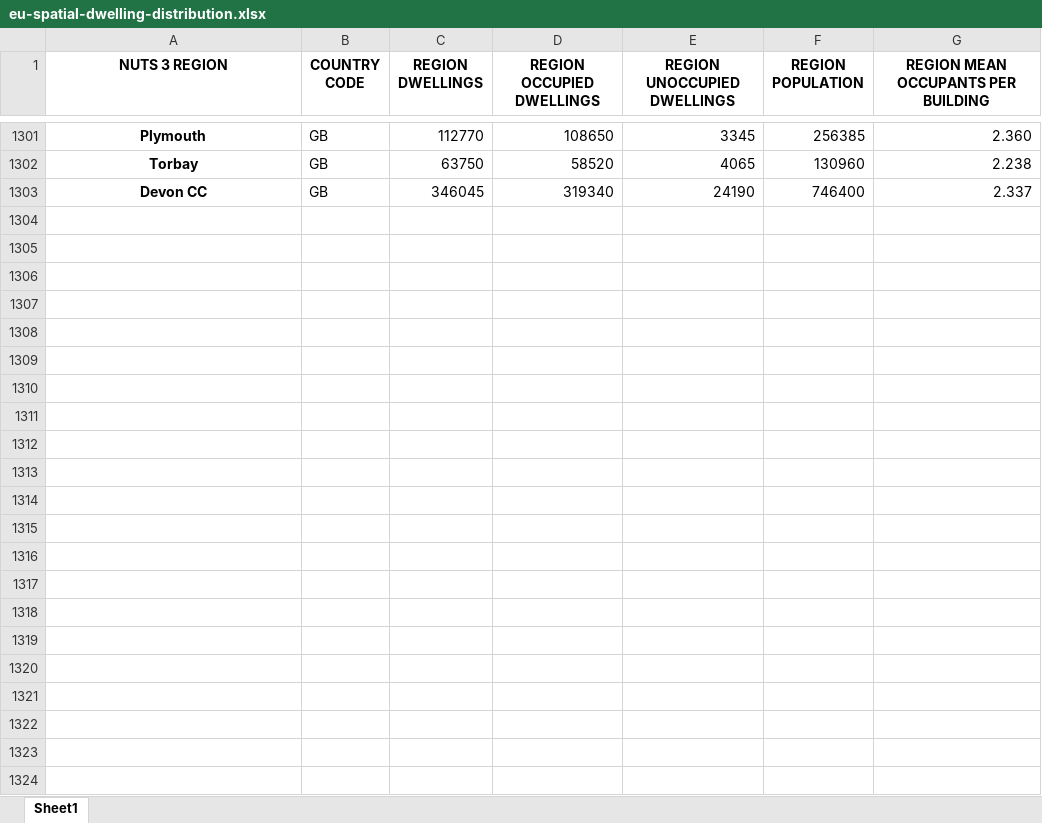
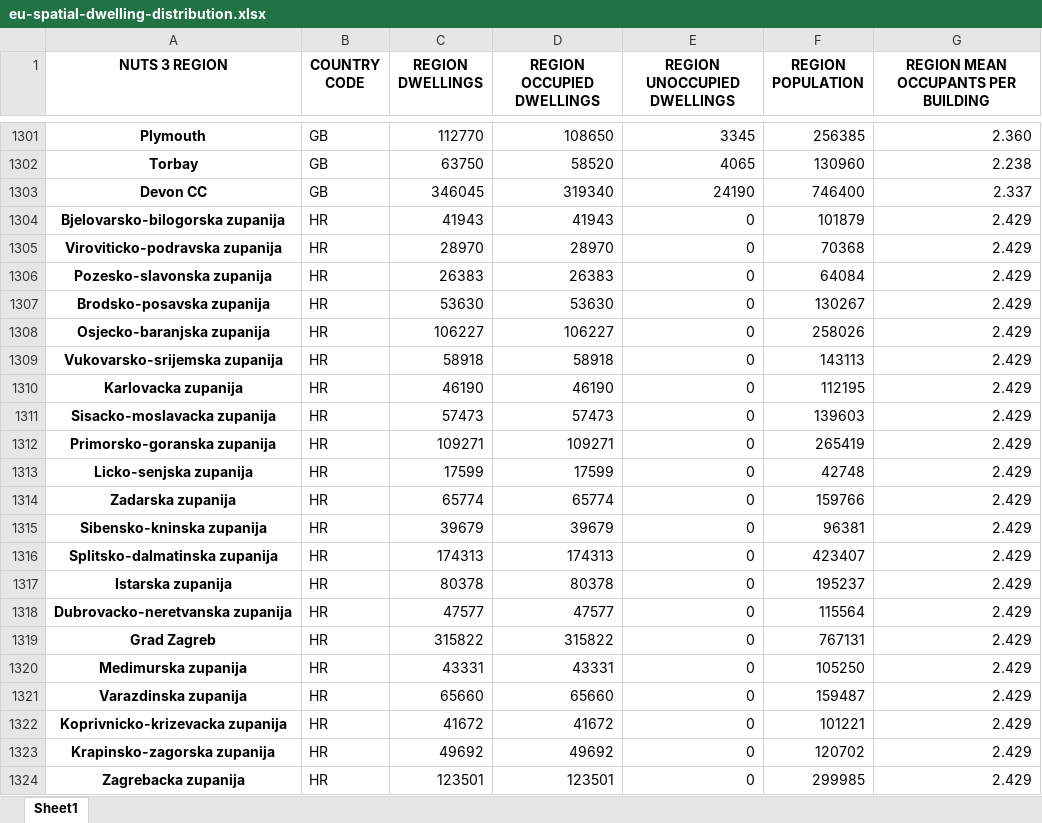
Before and after one commit to enjeeneer/CUBES, an Excel workbook: src/cubes/data/location/eu-spatial-dwelling-distribution.xlsx, sheet Sheet1, drawn as a sheet; only a part is shown, gaps mark what is left out; values as stored, in another font and other column widths than the file's, no borders; the diff covers the shown part only; the diff names each change by its address in the sheet, - before the commit and + after, or states it on an @@ line.

```diff
--- a/src/cubes/data/location/eu-spatial-dwelling-distribution.xlsx (sheet Sheet1)
+++ b/src/cubes/data/location/eu-spatial-dwelling-distribution.xlsx (sheet Sheet1)
+row 1304: Bjelovarsko-bilogorska zupanija | HR | 41943 | 41943 | 0 | 101879 | 2.429
+row 1305: Viroviticko-podravska zupanija | HR | 28970 | 28970 | 0 | 70368 | 2.429
+row 1306: Pozesko-slavonska zupanija | HR | 26383 | 26383 | 0 | 64084 | 2.429
+row 1307: Brodsko-posavska zupanija | HR | 53630 | 53630 | 0 | 130267 | 2.429
+row 1308: Osjecko-baranjska zupanija | HR | 106227 | 106227 | 0 | 258026 | 2.429
+row 1309: Vukovarsko-srijemska zupanija | HR | 58918 | 58918 | 0 | 143113 | 2.429
+row 1310: Karlovacka zupanija | HR | 46190 | 46190 | 0 | 112195 | 2.429
+row 1311: Sisacko-moslavacka zupanija | HR | 57473 | 57473 | 0 | 139603 | 2.429
+row 1312: Primorsko-goranska zupanija | HR | 109271 | 109271 | 0 | 265419 | 2.429
+row 1313: Licko-senjska zupanija | HR | 17599 | 17599 | 0 | 42748 | 2.429
+row 1314: Zadarska zupanija | HR | 65774 | 65774 | 0 | 159766 | 2.429
+row 1315: Sibensko-kninska zupanija | HR | 39679 | 39679 | 0 | 96381 | 2.429
+row 1316: Splitsko-dalmatinska zupanija | HR | 174313 | 174313 | 0 | 423407 | 2.429
+row 1317: Istarska zupanija | HR | 80378 | 80378 | 0 | 195237 | 2.429
+row 1318: Dubrovacko-neretvanska zupanija | HR | 47577 | 47577 | 0 | 115564 | 2.429
+row 1319: Grad Zagreb | HR | 315822 | 315822 | 0 | 767131 | 2.429
+row 1320: Medimurska zupanija | HR | 43331 | 43331 | 0 | 105250 | 2.429
+row 1321: Varazdinska zupanija | HR | 65660 | 65660 | 0 | 159487 | 2.429
+row 1322: Koprivnicko-krizevacka zupanija | HR | 41672 | 41672 | 0 | 101221 | 2.429
+row 1323: Krapinsko-zagorska zupanija | HR | 49692 | 49692 | 0 | 120702 | 2.429
+row 1324: Zagrebacka zupanija | HR | 123501 | 123501 | 0 | 299985 | 2.429
```
Also changed, not shown: 52 edited cells elsewhere in this sheet, src/cubes/data/energy_systems/batteries.xlsx, src/cubes/data/energy_systems/solar-pv.xlsx, 29 other files.
